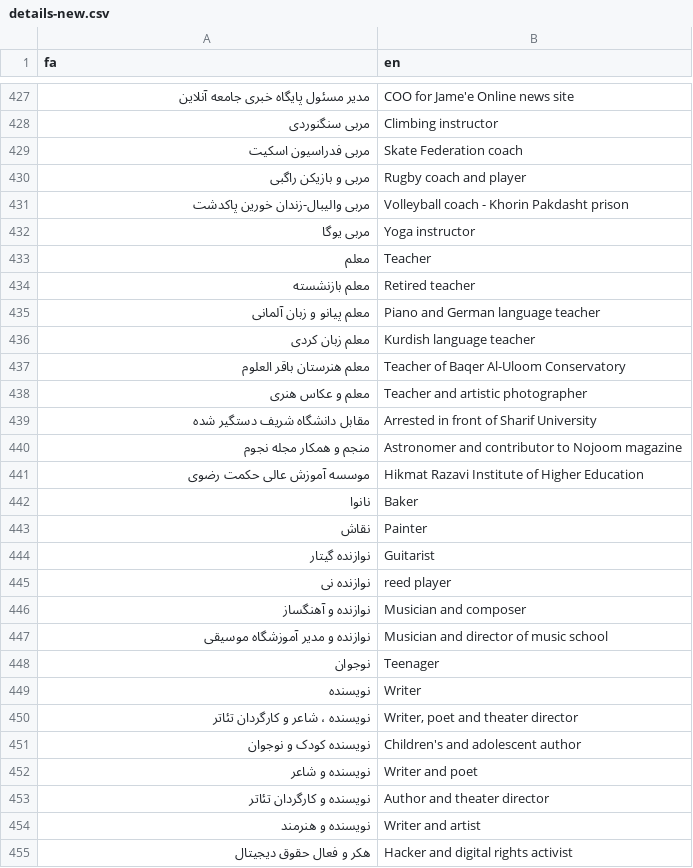
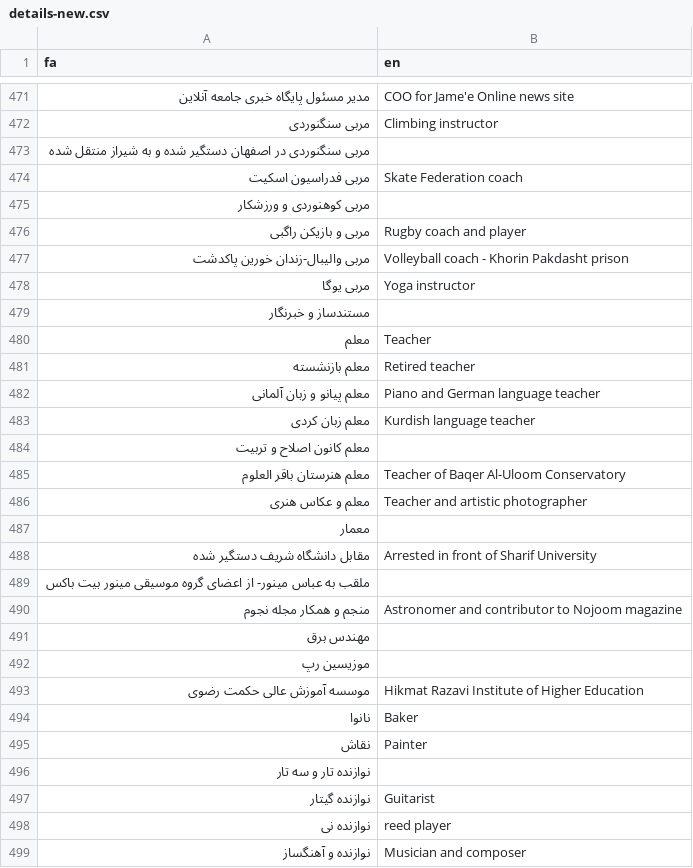
Before and after one commit to iheidari/free-mahsa, a CSV file: data/details-new.csv, drawn as a sheet; only a part is shown, gaps mark what is left out; the shorter side is filled out with more unchanged rows; the diff covers the shown part only; the diff names each change by its address in the sheet, - before the commit and + after, or states it on an @@ line.

```diff
--- a/data/details-new.csv
+++ b/data/details-new.csv
+row 473: مربی سنگنوردی در اصفهان دستگیر شده و به شیراز منتقل شده
+row 475: مربی کوهنوردی و ورزشکار
+row 479: مستندساز و خبرنگار
+row 484: معلم کانون اصلاح و تربیت
+row 487: معمار
+row 489: ملقب به عباس مینور- از اعضای گروه موسیقی مینور بیت باکس
+row 491: مهندس برق
+row 492: موزیسین رپ
+row 496: نوازنده تار و سه تار
```
Also changed, not shown: 49 added rows elsewhere in this file, data/name-new.csv, 7 other files.
